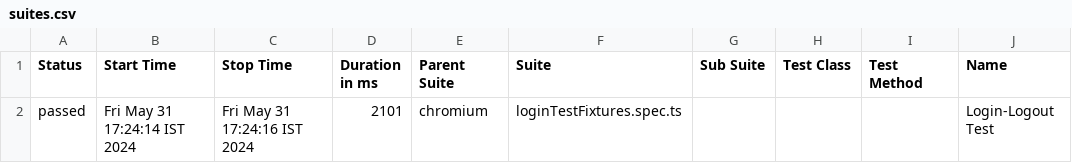
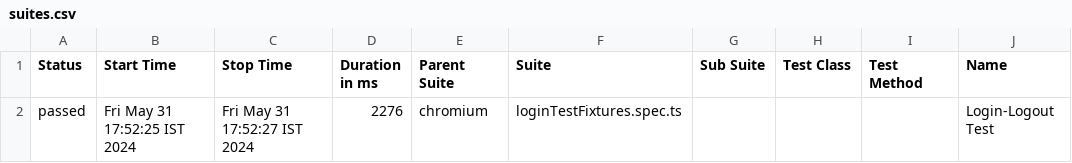
Before and after one commit to manjunathnp/Playwright-AutomationFramework-POM, a CSV file: allure-report/data/suites.csv, drawn as a sheet; only a part is shown; the diff names each change by its address in the sheet, - before the commit and + after, or states it on an @@ line.

```diff
--- a/allure-report/data/suites.csv
+++ b/allure-report/data/suites.csv
-B2 (Start Time): Fri May 31 17:24:14 IST 2024
+B2 (Start Time): Fri May 31 17:52:25 IST 2024
-C2 (Stop Time): Fri May 31 17:24:16 IST 2024
+C2 (Stop Time): Fri May 31 17:52:27 IST 2024
-D2 (Duration in ms): 2101
+D2 (Duration in ms): 2276
```
Also changed, not shown: 26 other files.
